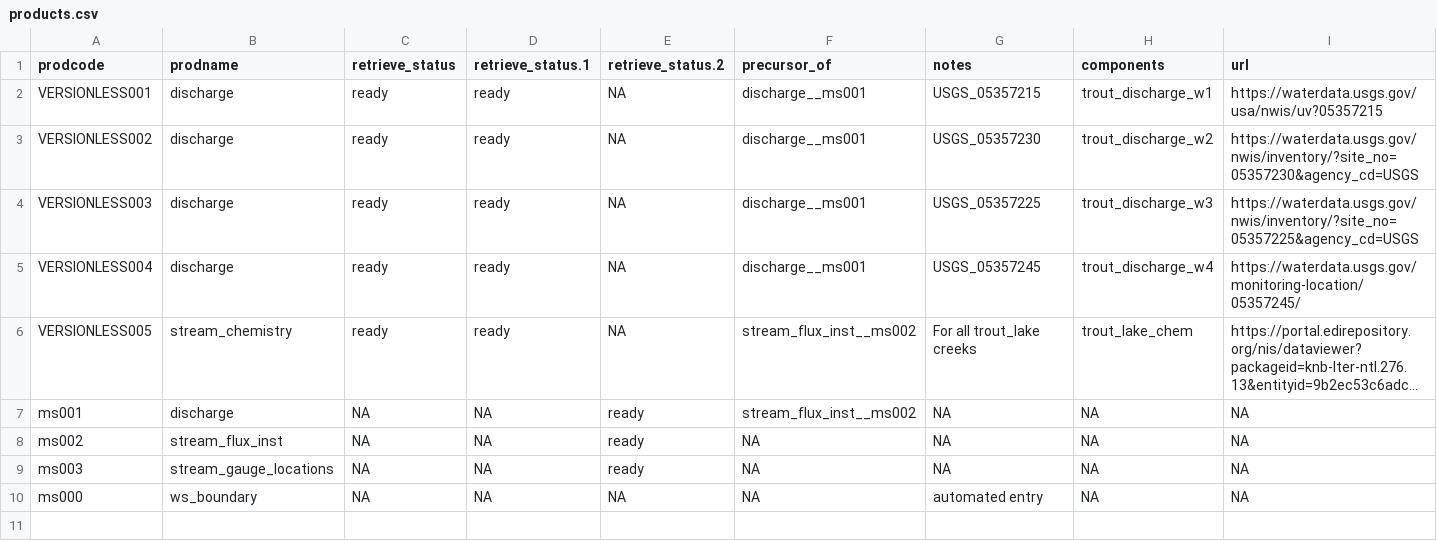
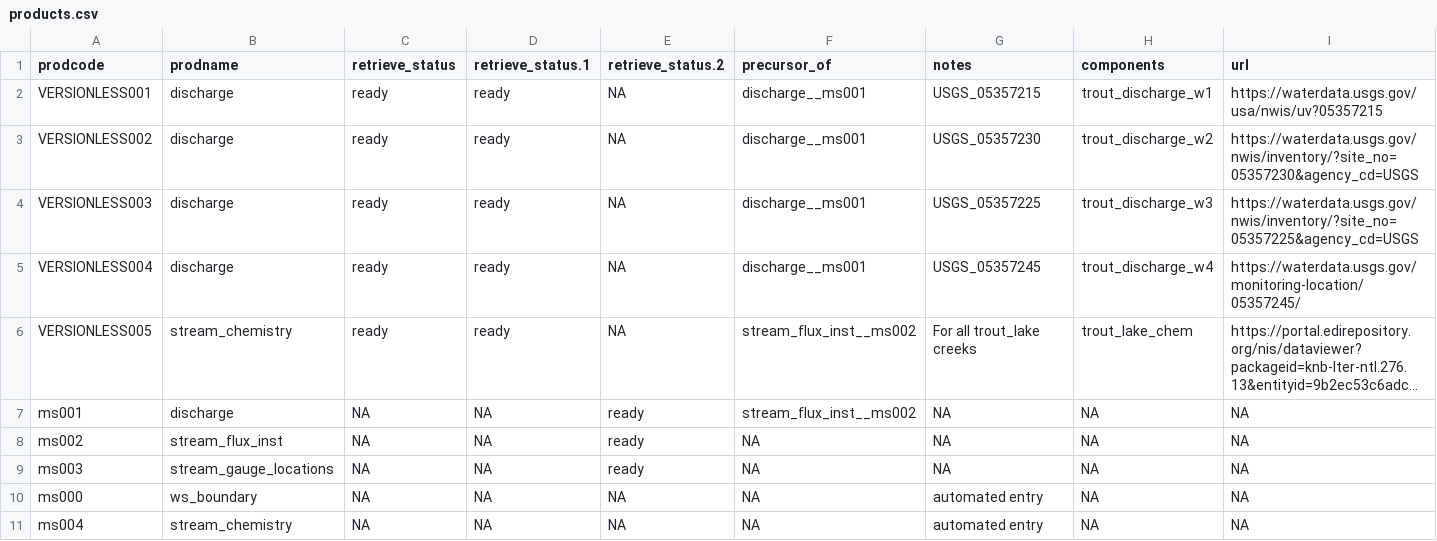
Before and after one commit to MacroSHEDS/data_processing, a CSV file: src/webb/trout_lake/products.csv, drawn as a sheet; only a part is shown; long unchanged cells end in …; rows hold the shown columns only; the diff names each change by its address in the sheet, - before the commit and + after, or states it on an @@ line.

Commit message:
pkerns thru derive for trout_lake

```diff
--- a/src/webb/trout_lake/products.csv
+++ b/src/webb/trout_lake/products.csv
+row 11: ms004 | stream_chemistry | NA | NA | NA | NA | automated entry | NA | NA
```
Also changed, not shown: 3 other files.
